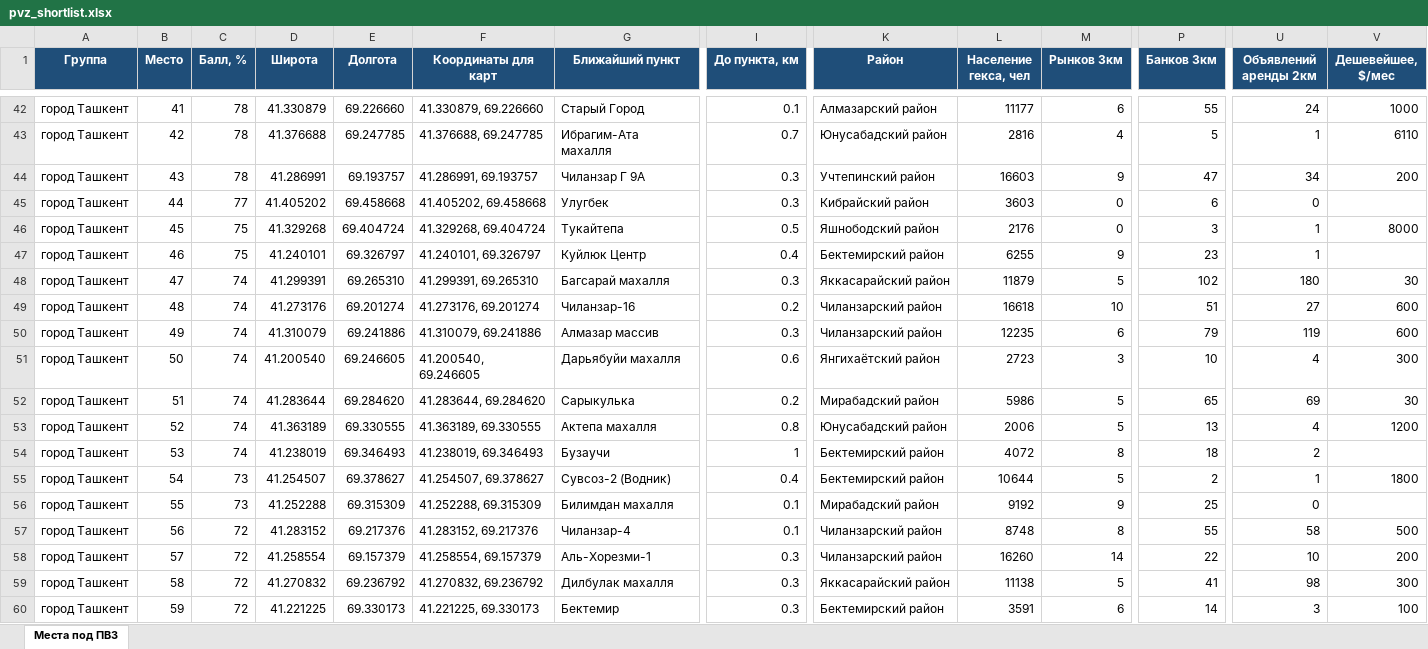
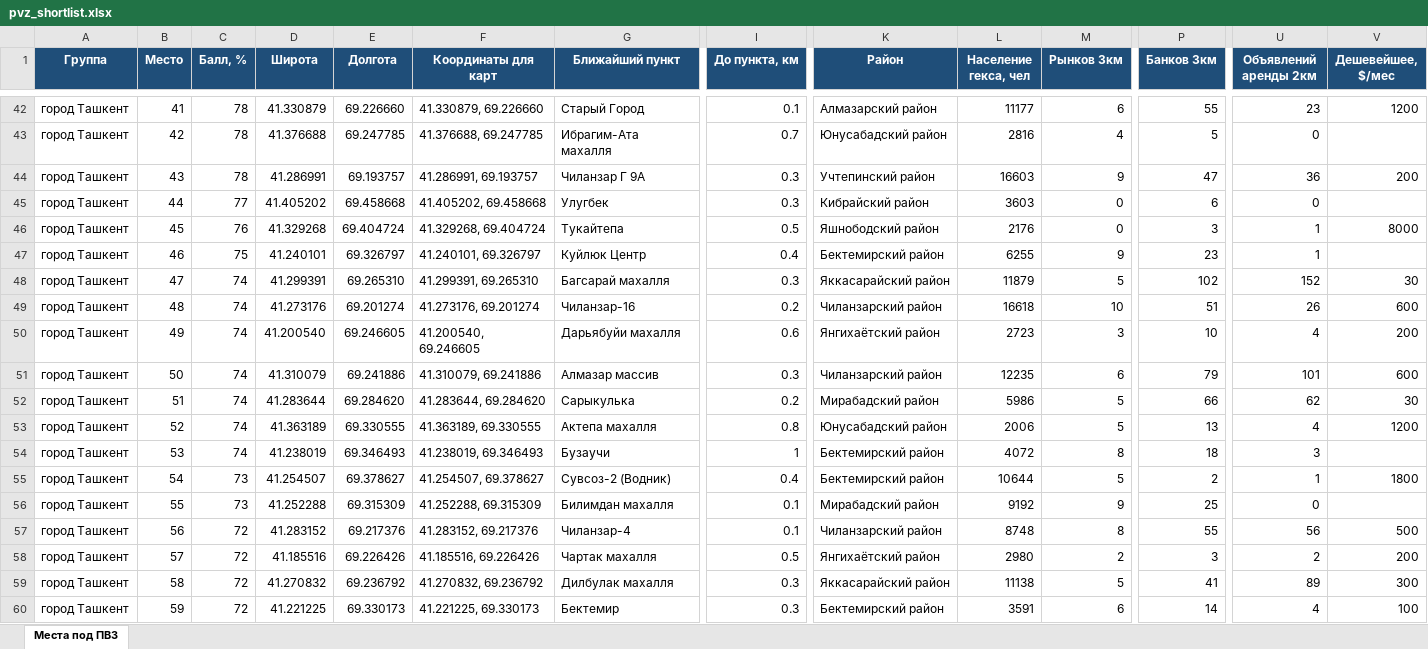
Before and after one commit to ivankorotaev777/map-, an Excel workbook: data/pvz_shortlist.xlsx, sheet Места под ПВЗ, drawn as a sheet; only a part is shown, gaps mark what is left out; values as stored, in another font and other column widths than the file's, no borders; removed rows and columns are numbered as before the commit, all else as after; rows hold the shown columns only; the diff covers the shown part only; the diff names each change by its address in the sheet, - before the commit and + after, or states it on an @@ line.

```diff
--- a/data/pvz_shortlist.xlsx (sheet Места под ПВЗ)
+++ b/data/pvz_shortlist.xlsx (sheet Места под ПВЗ)
-U42 (Объявлений аренды 2км): 24
+U42 (Объявлений аренды 2км): 23
-V42 (Дешевейшее, $/мес): 1000
+V42 (Дешевейшее, $/мес): 1200
-U43 (Объявлений аренды 2км): 1
+U43 (Объявлений аренды 2км): 0
-V43 (Дешевейшее, $/мес): 6110
+V43 (Дешевейшее, $/мес): (empty)
-U44 (Объявлений аренды 2км): 34
+U44 (Объявлений аренды 2км): 36
-C46 (Балл, %): 75
+C46 (Балл, %): 76
-U48 (Объявлений аренды 2км): 180
+U48 (Объявлений аренды 2км): 152
-U49 (Объявлений аренды 2км): 27
+U49 (Объявлений аренды 2км): 26
-row 50: город Ташкент | 49 | 74 | 41.310079 | 69.241886 | 41.310079, 69.241886 | Алмазар массив | 0.3 | Чиланзарский район | 12235 | 6 | 79 | 119 | 600
-B50 (Место): 50
+B50 (Место): 49
-V50 (Дешевейшее, $/мес): 300
+V50 (Дешевейшее, $/мес): 200
+row 51: город Ташкент | 50 | 74 | 41.310079 | 69.241886 | 41.310079, 69.241886 | Алмазар массив | 0.3 | Чиланзарский район | 12235 | 6 | 79 | 101 | 600
-P52 (Банков 3км): 65
+P52 (Банков 3км): 66
-U52 (Объявлений аренды 2км): 69
+U52 (Объявлений аренды 2км): 62
-U54 (Объявлений аренды 2км): 2
+U54 (Объявлений аренды 2км): 3
-U57 (Объявлений аренды 2км): 58
+U57 (Объявлений аренды 2км): 56
-D58 (Широта): 41.258554
+D58 (Широта): 41.185516
-E58 (Долгота): 69.157379
+E58 (Долгота): 69.226426
-F58 (Координаты для карт): 41.258554, 69.157379
+F58 (Координаты для карт): 41.185516, 69.226426
-G58 (Ближайший пункт): Аль-Хорезми-1
+G58 (Ближайший пункт): Чартак махалля
-I58 (До пункта, км): 0.3
+I58 (До пункта, км): 0.5
-K58 (Район): Чиланзарский район
+K58 (Район): Янгихаётский район
-L58 (Население гекса, чел): 16260
+L58 (Население гекса, чел): 2980
-M58 (Рынков 3км): 14
+M58 (Рынков 3км): 2
-P58 (Банков 3км): 22
+P58 (Банков 3км): 3
-U58 (Объявлений аренды 2км): 10
+U58 (Объявлений аренды 2км): 2
-U59 (Объявлений аренды 2км): 98
+U59 (Объявлений аренды 2км): 89
-U60 (Объявлений аренды 2км): 3
+U60 (Объявлений аренды 2км): 4
```
Also changed, not shown: 3 added rows, 3 removed rows and 161 edited cells elsewhere in this sheet, 4 other files.
